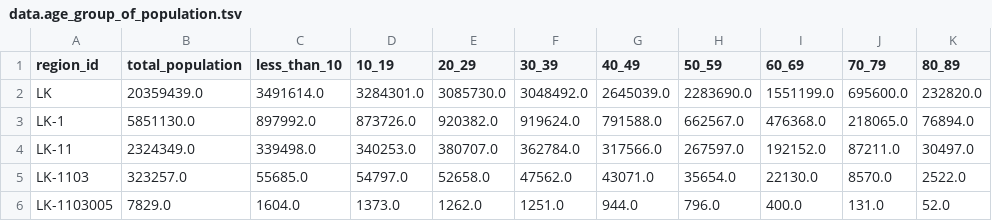
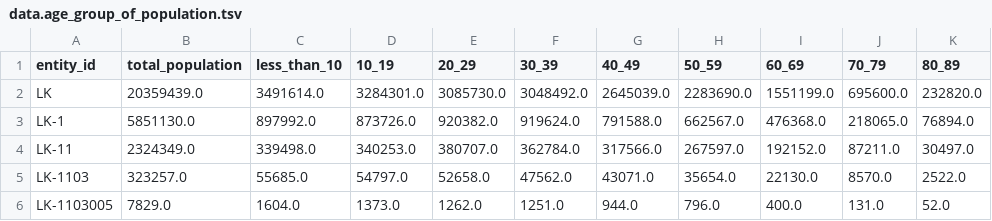
Before and after one commit to vibhatha/gig-data, a TSV file: census/data.age_group_of_population.tsv, drawn as a sheet; only a part is shown; the diff names each change by its address in the sheet, - before the commit and + after, or states it on an @@ line.

Commit message:
Modified region_id to entity_id

```diff
--- a/census/data.age_group_of_population.tsv
+++ b/census/data.age_group_of_population.tsv
-A1: region_id
+A1: entity_id
```
Also changed, not shown: census/data.cooking_fuel_of_household.tsv, census/data.ethnicity_of_population.tsv, 22 other files.
